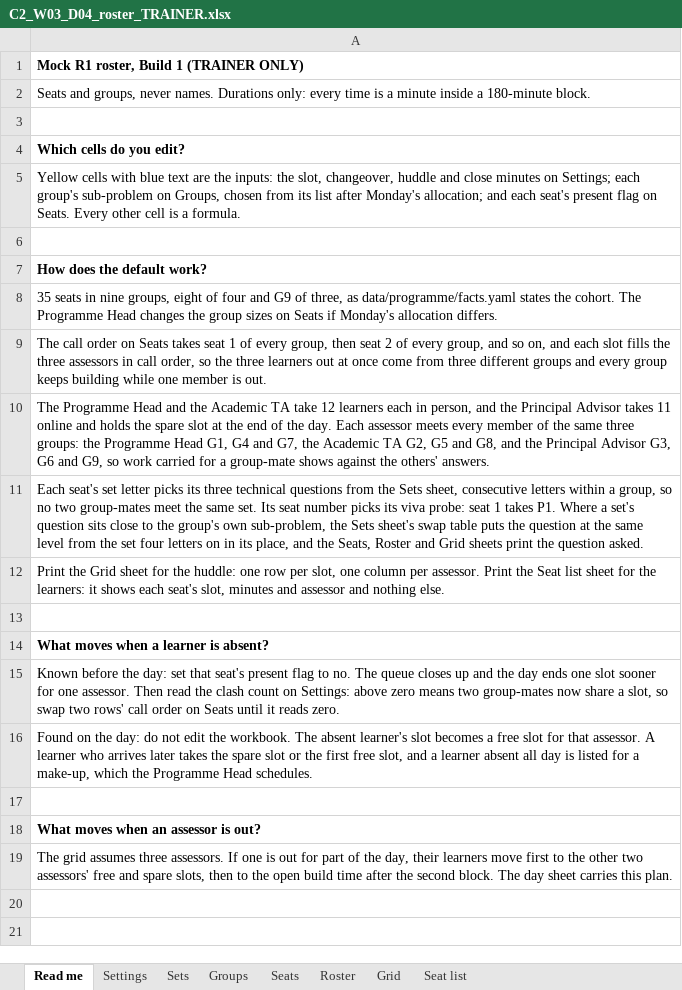
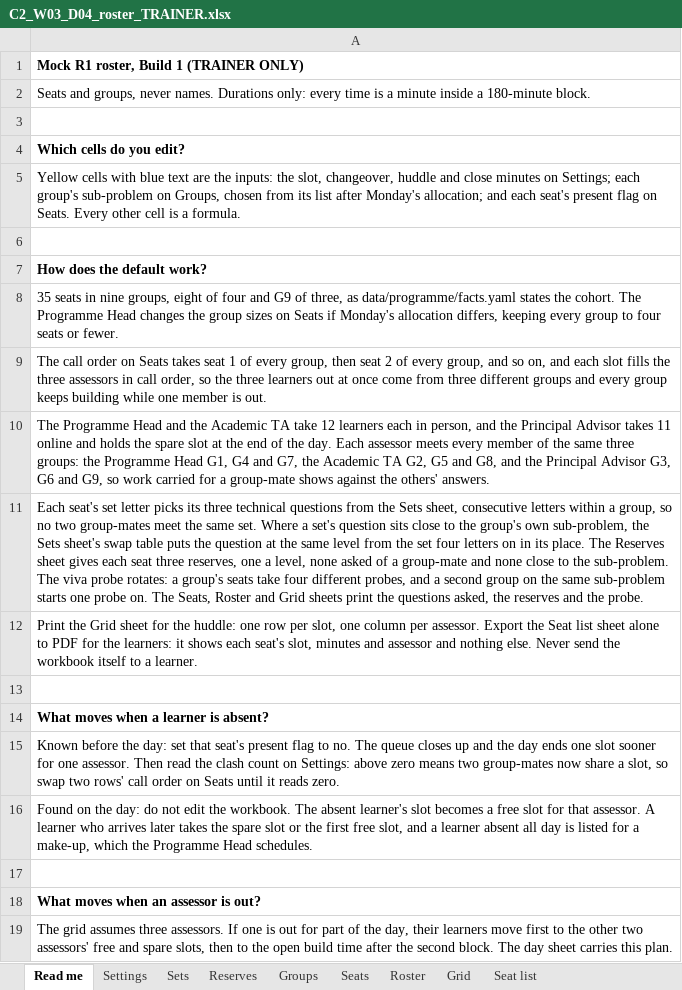
Before and after one commit to fde-academy-lab/c2-content-factory, an Excel workbook: content/W03/D4/mocks/C2_W03_D04_roster_TRAINER.xlsx, sheet Read me, drawn as a sheet; values as stored, in another font and other column widths than the file's, no borders; the diff names each change by its address in the sheet, - before the commit and + after, or states it on an @@ line.

```diff
--- a/content/W03/D4/mocks/C2_W03_D04_roster_TRAINER.xlsx (sheet Read me)
+++ b/content/W03/D4/mocks/C2_W03_D04_roster_TRAINER.xlsx (sheet Read me)
+sheet tab: Reserves
-A8: …Monday's allocation differs.
+A8: …Monday's allocation differs, keeping every group to four seats or fewer.
-A11: …same set. Its seat number picks its viva probe: seat 1 takes P1. Where a set's question sits close to the group's own sub-problem, the Sets sheet's swap table puts the question at the same level from the set four letters on in its place, and the Seats, Roster and Grid sheets print the question asked.
+A11: …same set. Where a set's question sits close to the group's own sub-problem, the Sets sheet's swap table puts the question at the same level from the set four letters on in its place. The Reserves sheet gives each seat three reserves, one a level, none asked of a group-mate and none close to the sub-problem. The viva probe rotates: a group's seats take four different probes, and a second group on the same sub-problem starts one probe on. The Seats, Roster and Grid sheets print the questions asked, the reserves and the probe.
-A12: …per assessor. Print the Seat list sheet for the learners: it shows each seat's slot, minutes and assessor and nothing else.
+A12: …per assessor. Export the Seat list sheet alone to PDF for the learners: it shows each seat's slot, minutes and assessor and nothing else. Never send the workbook itself to a learner.
```
Also changed, not shown: sheet Seats, sheet Roster, sheet Sets, sheet Groups, sheet Settings, 3 other files.
